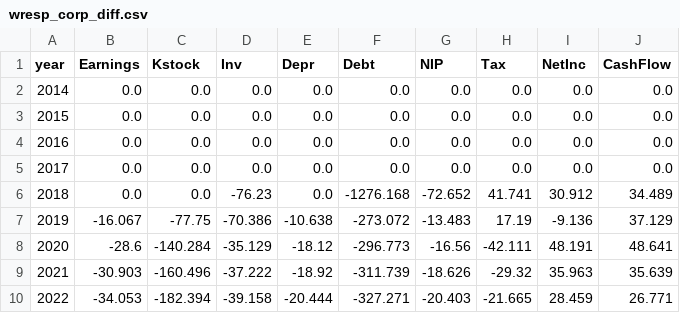
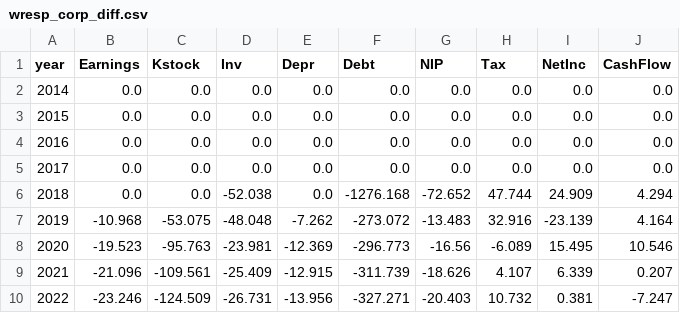
Before and after one commit to PSLmodels/Business-Taxation, a CSV file: example_results/wresp_corp_diff.csv, drawn as a sheet; only a part is shown; the diff covers the shown part only.

```diff
--- a/example_results/wresp_corp_diff.csv
+++ b/example_results/wresp_corp_diff.csv
@@ -5,6 +5,6 @@ year,Earnings,Kstock,Inv,Depr,Debt,NIP,Tax,NetInc,CashFlow
 2017,0.0,0.0,0.0,0.0,0.0,0.0,0.0,0.0,0.0
-2018,0.0,0.0,-76.23,0.0,-1276.168,-72.652,41.741,30.912,34.489
-2019,-16.067,-77.75,-70.386,-10.638,-273.072,-13.483,17.19,-9.136,37.129
-2020,-28.6,-140.284,-35.129,-18.12,-296.773,-16.56,-42.111,48.191,48.641
-2021,-30.903,-160.496,-37.222,-18.92,-311.739,-18.626,-29.32,35.963,35.639
-2022,-34.053,-182.394,-39.158,-20.444,-327.271,-20.403,-21.665,28.459,26.771
+2018,0.0,0.0,-52.038,0.0,-1276.168,-72.652,47.744,24.909,4.294
+2019,-10.968,-53.075,-48.048,-7.262,-273.072,-13.483,32.916,-23.139,4.164
+2020,-19.523,-95.763,-23.981,-12.369,-296.773,-16.56,-6.089,15.495,10.546
+2021,-21.096,-109.561,-25.409,-12.915,-311.739,-18.626,4.107,6.339,0.207
+2022,-23.246,-124.509,-26.731,-13.956,-327.271,-20.403,10.732,0.381,-7.247
```
Also changed, not shown: 35 edited cells elsewhere in this file, biztax/brc_data/capital_corp.csv, biztax/brc_data/investment_corp.csv, 31 other files.
